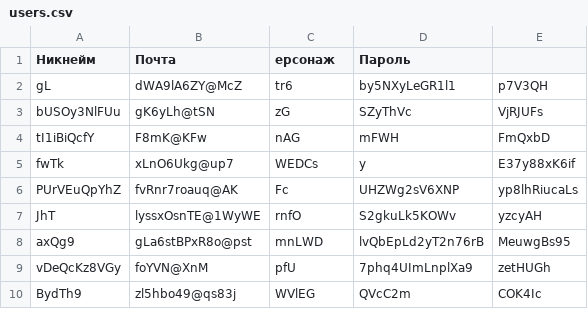
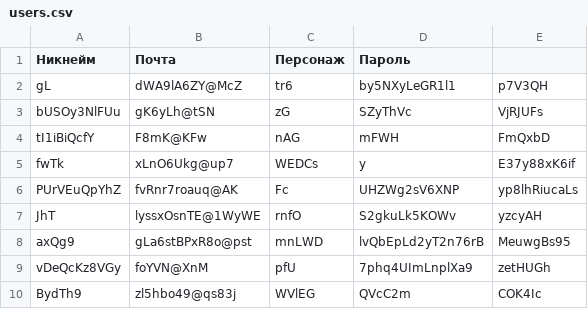
Before and after one commit to MrKreeper/Shelter-online-ddos, a CSV file: users.csv, drawn as a sheet.

```diff
--- a/users.csv
+++ b/users.csv
@@ -1,2 +1,2 @@
-Никнейм;Почта;ерсонаж;Пароль
+Никнейм;Почта;Персонаж;Пароль
 gL;dWA9lA6ZY@McZ;tr6;by5NXyLeGR1l1;p7V3QH
```
